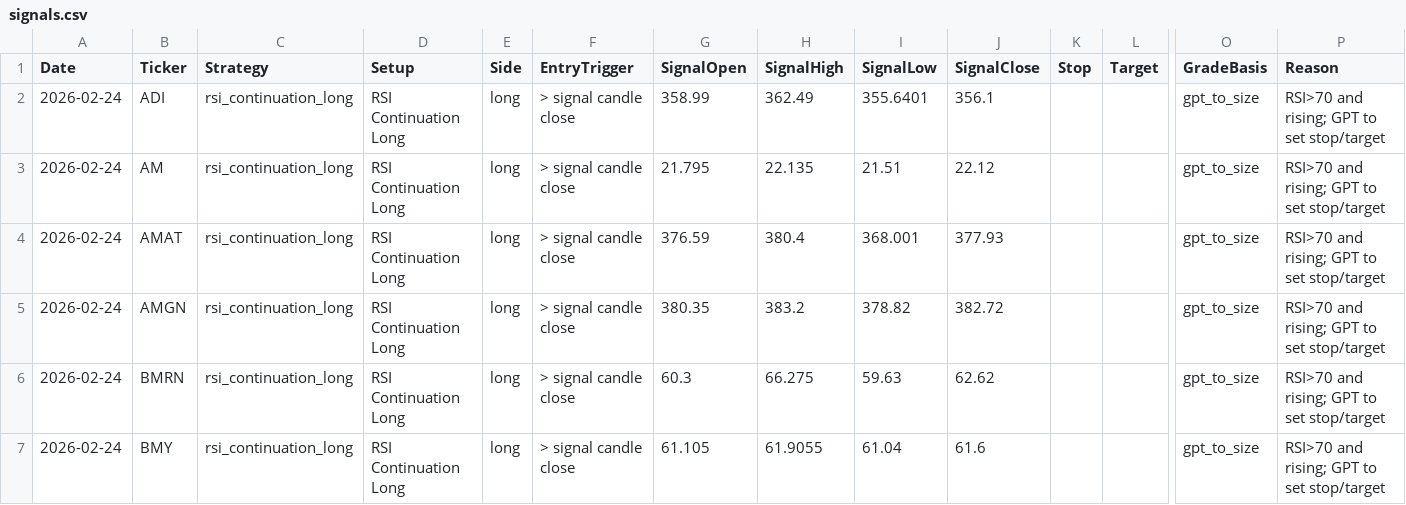
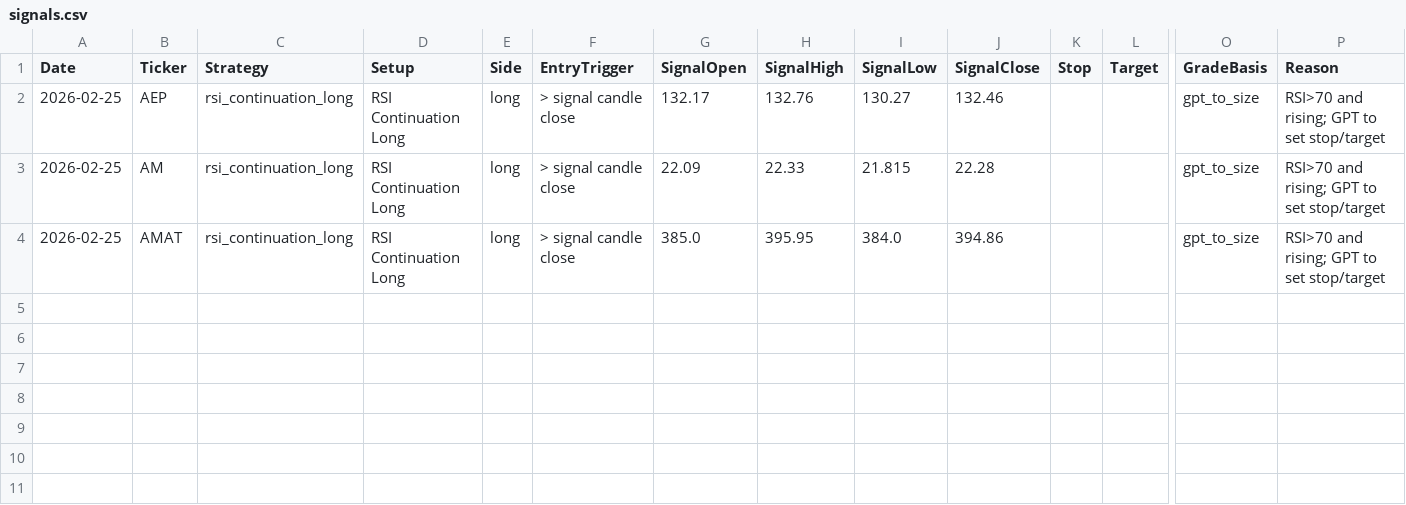
Before and after one commit to mpincus/Swing_Systems, a CSV file: docs/rsi_continuation_long/signals.csv, drawn as a sheet; only a part is shown, gaps mark what is left out; rows hold the shown columns only; the diff names each change by its address in the sheet, - before the commit and + after, or states it on an @@ line.

```diff
--- a/docs/rsi_continuation_long/signals.csv
+++ b/docs/rsi_continuation_long/signals.csv
-A2:A4 (Date): 2026-02-24
+A2:A4 (Date): 2026-02-25
-B2 (Ticker): ADI
+B2 (Ticker): AEP
-G2 (SignalOpen): 358.99
+G2 (SignalOpen): 132.17
-H2 (SignalHigh): 362.49
+H2 (SignalHigh): 132.76
-I2 (SignalLow): 355.6401
+I2 (SignalLow): 130.27
-J2 (SignalClose): 356.1
+J2 (SignalClose): 132.46
-G3 (SignalOpen): 21.795
+G3 (SignalOpen): 22.09
-H3 (SignalHigh): 22.135
+H3 (SignalHigh): 22.33
-I3 (SignalLow): 21.51
+I3 (SignalLow): 21.815
-J3 (SignalClose): 22.12
+J3 (SignalClose): 22.28
-G4 (SignalOpen): 376.59
+G4 (SignalOpen): 385.0
-H4 (SignalHigh): 380.4
+H4 (SignalHigh): 395.95
-I4 (SignalLow): 368.001
+I4 (SignalLow): 384.0
-J4 (SignalClose): 377.93
+J4 (SignalClose): 394.86
-row 5: 2026-02-24 | AMGN | rsi_continuation_long | RSI Continuation Long | long | > signal candle close | 380.35 | 383.2 | 378.82 | 382.72 |  |  | gpt_to_size | RSI>70 and rising; GPT to set stop/target
-row 6: 2026-02-24 | BMRN | rsi_continuation_long | RSI Continuation Long | long | > signal candle close | 60.3 | 66.275 | 59.63 | 62.62 |  |  | gpt_to_size | RSI>70 and rising; GPT to set stop/target
-row 7: 2026-02-24 | BMY | rsi_continuation_long | RSI Continuation Long | long | > signal candle close | 61.105 | 61.9055 | 61.04 | 61.6 |  |  | gpt_to_size | RSI>70 and rising; GPT to set stop/target
```
Also changed, not shown: docs/combined_signals.csv, docs/price_history_all.csv, 25 other files.
